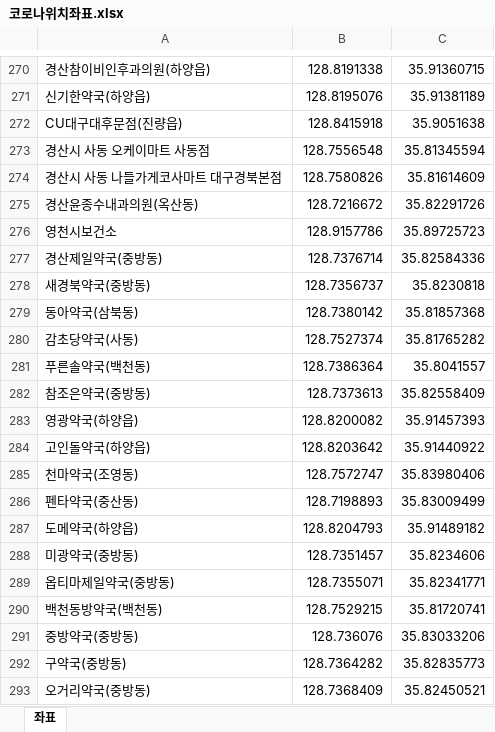
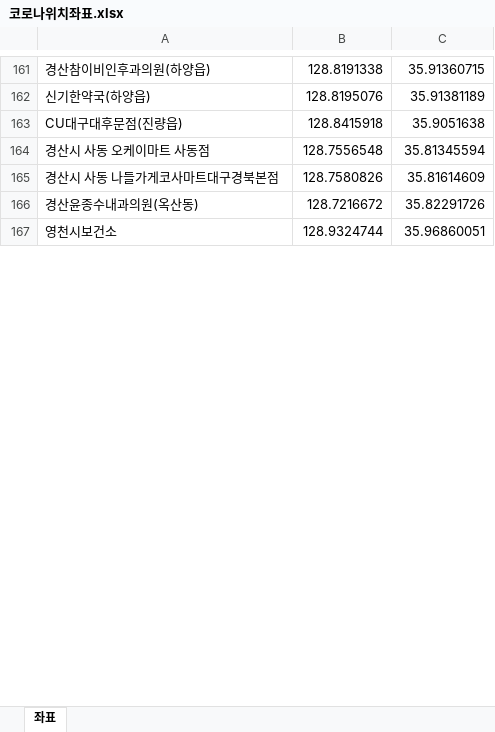
Before and after one commit to op06072/Covid19GyeongsanInfoCrawler, an Excel workbook: 코로나위치좌표.xlsx, sheet 좌표, drawn as a sheet; only a part is shown, gaps mark what is left out; values as stored, in another font and other column widths than the file's, no borders; removed rows and columns are numbered as before the commit, all else as after; the diff covers the shown part only; the diff names each change by its address in the sheet, - before the commit and + after, or states it on an @@ line.

```diff
--- a/코로나위치좌표.xlsx (sheet 좌표)
+++ b/코로나위치좌표.xlsx (sheet 좌표)
-A165: 경산시 사동 나들가게코사마트 대구경북본점
+A165: 경산시 사동 나들가게코사마트대구경북본점
-B167: 128.9157786
+B167: 128.9324744
-C167: 35.89725723
+C167: 35.96860051
-row 277: 경산제일약국(중방동) | 128.7376714 | 35.82584336
-row 278: 새경북약국(중방동) | 128.7356737 | 35.8230818
-row 279: 동아약국(삼북동) | 128.7380142 | 35.81857368
-row 280: 감초당약국(사동) | 128.7527374 | 35.81765282
-row 281: 푸른솔약국(백천동) | 128.7386364 | 35.8041557
-row 282: 참조은약국(중방동) | 128.7373613 | 35.82558409
-row 283: 영광약국(하양읍) | 128.8200082 | 35.91457393
-row 284: 고인돌약국(하양읍) | 128.8203642 | 35.91440922
-row 285: 천마약국(조영동) | 128.7572747 | 35.83980406
-row 286: 펜타약국(중산동) | 128.7198893 | 35.83009499
-row 287: 도메약국(하양읍) | 128.8204793 | 35.91489182
-row 288: 미광약국(중방동) | 128.7351457 | 35.8234606
-row 289: 옵티마제일약국(중방동) | 128.7355071 | 35.82341771
-row 290: 백천동방약국(백천동) | 128.7529215 | 35.81720741
@@ row 291 moved to row 404: 중방약국(중방동) @@
-row 292: 구약국(중방동) | 128.7364282 | 35.82835773
-row 293: 오거리약국(중방동) | 128.7368409 | 35.82450521
```
Also changed, not shown: 383 added rows, 132 removed rows, 68 moved rows and 5 edited cells elsewhere in this sheet, 코로나데이터.xlsx, 3 other files.
